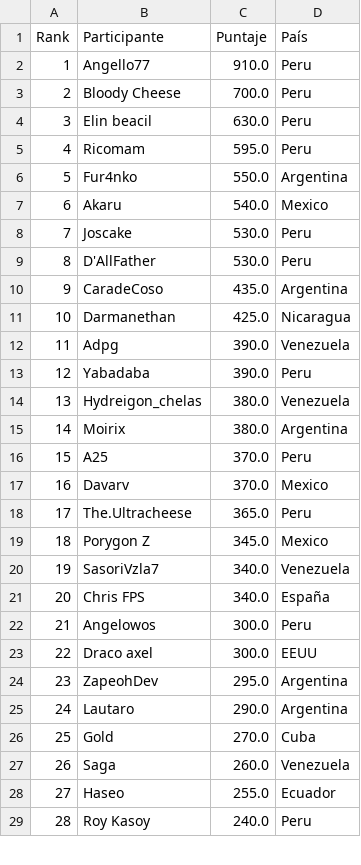
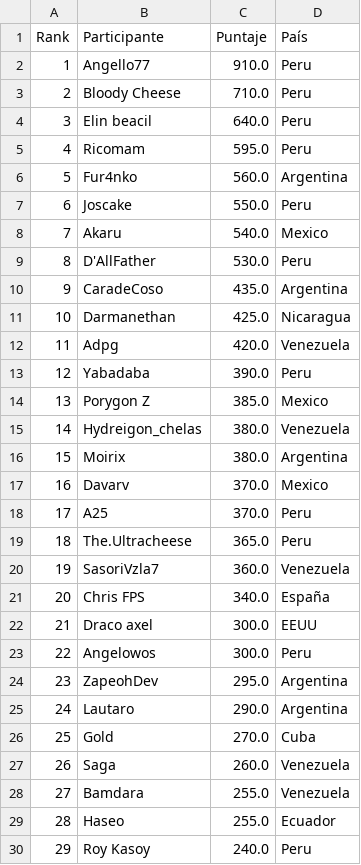
Before and after one commit to carlosacp526/dashboard-torneos-pokemon, a CSV file: score_mundial.csv, drawn as a sheet; only a part is shown; removed rows and columns are numbered as before the commit, all else as after; the diff covers the shown part only; the diff names each change by its address in the sheet, - before the commit and + after, or states it on an @@ line.

Commit message:
Descripcion del cambio

```diff
--- a/score_mundial.csv
+++ b/score_mundial.csv
-C3 (Puntaje): 700.0
+C3 (Puntaje): 710.0
-C4 (Puntaje): 630.0
+C4 (Puntaje): 640.0
-C6 (Puntaje): 550.0
+C6 (Puntaje): 560.0
+row 7: 6 | Joscake | 550.0 | Peru
@@ column A (Rank) renumbered between rows 8 and 141 @@
-row 8: 7 | Joscake | 530.0 | Peru
-C12 (Puntaje): 390.0
+C12 (Puntaje): 420.0
+row 14: 13 | Porygon Z | 385.0 | Mexico
-row 19: 18 | Porygon Z | 345.0 | Mexico
-C20 (Puntaje): 340.0
+C20 (Puntaje): 360.0
@@ row 23 moved to row 22: 21 @@
+row 28: 27 | Bamdara | 255.0 | Venezuela
```
Also changed, not shown: 7 added rows, 6 removed rows, 30 moved rows and 1 edited cell elsewhere in this file.
